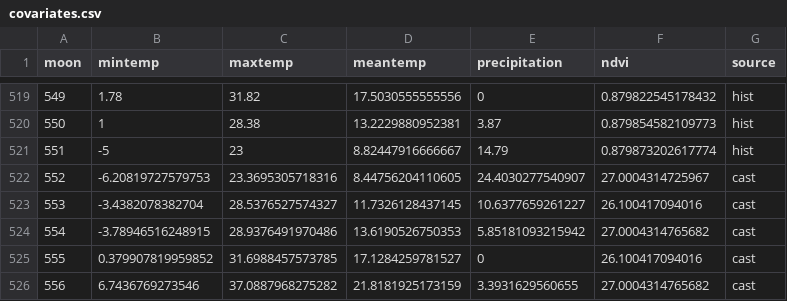
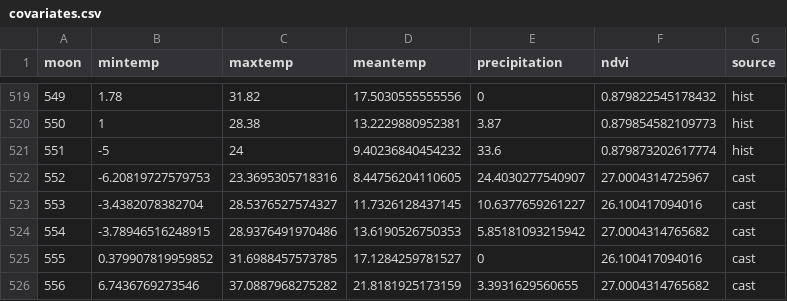
Before and after one commit to weecology/portal-forecasts, a CSV file: data/covariates.csv, drawn as a sheet; only a part is shown, gaps mark what is left out.

```diff
--- a/data/covariates.csv
+++ b/data/covariates.csv
@@ -520,3 +520,3 @@
 550,1,28.38,13.2229880952381,3.87,0.879854582109773,"hist"
-551,-5,23,8.82447916666667,14.79,0.879873202617774,"hist"
+551,-5,24,9.40236840454232,33.6,0.879873202617774,"hist"
 552,-6.20819727579753,23.3695305718316,8.44756204110605,24.4030277540907,27.0004314725967,"cast"
```
Also changed, not shown: 2 other files.
